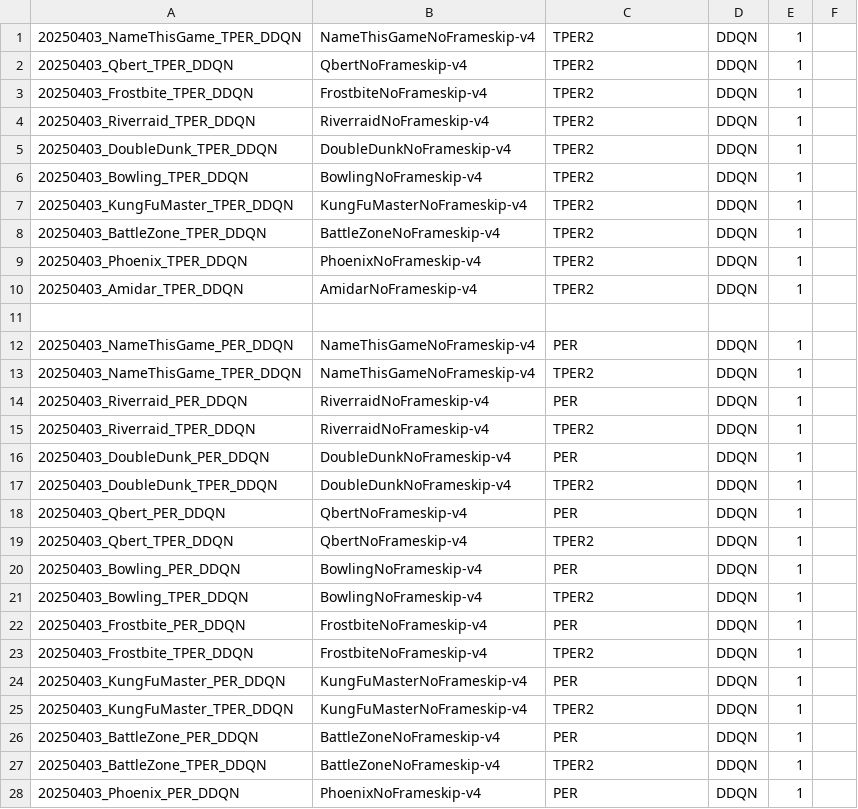
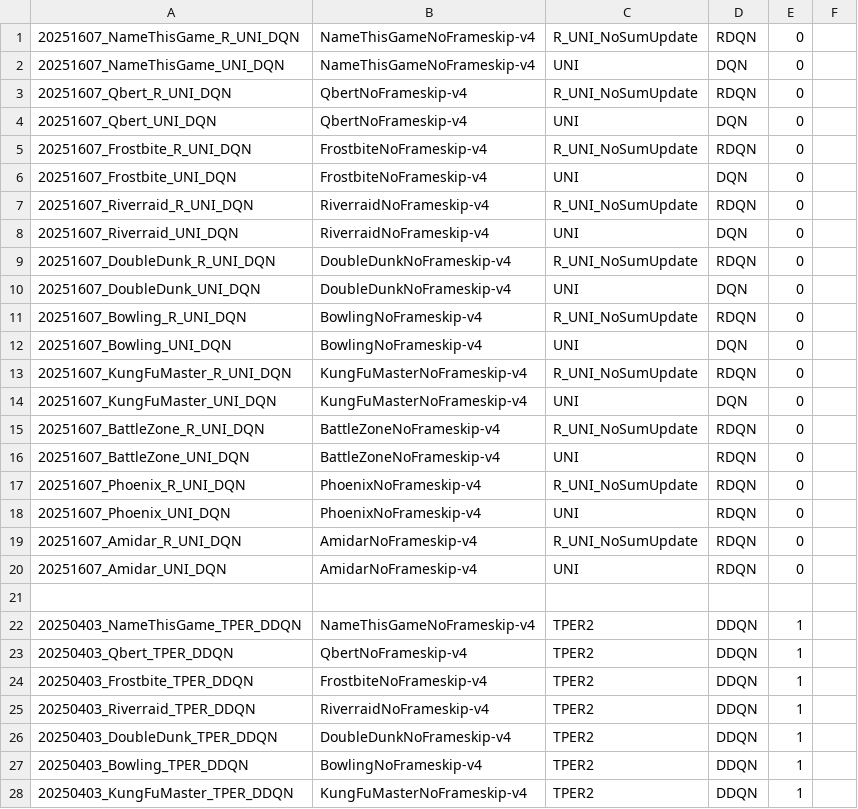
Before and after one commit to leonardpleiss/RDQN, a CSV file: RDQN/run_list_history.csv, drawn as a sheet; only a part is shown; the shorter side is filled out with more unchanged rows.

Commit message:
testrun RDQN

```diff
--- a/RDQN/run_list_history.csv
+++ b/RDQN/run_list_history.csv
@@ -1 +1,22 @@
+20251607_NameThisGame_R_UNI_DQN,NameThisGameNoFrameskip-v4,R_UNI_NoSumUpdate,RDQN,0
+20251607_NameThisGame_UNI_DQN,NameThisGameNoFrameskip-v4,UNI,DQN,0
+20251607_Qbert_R_UNI_DQN,QbertNoFrameskip-v4,R_UNI_NoSumUpdate,RDQN,0
+20251607_Qbert_UNI_DQN,QbertNoFrameskip-v4,UNI,DQN,0
+20251607_Frostbite_R_UNI_DQN,FrostbiteNoFrameskip-v4,R_UNI_NoSumUpdate,RDQN,0
+20251607_Frostbite_UNI_DQN,FrostbiteNoFrameskip-v4,UNI,DQN,0
+20251607_Riverraid_R_UNI_DQN,RiverraidNoFrameskip-v4,R_UNI_NoSumUpdate,RDQN,0
+20251607_Riverraid_UNI_DQN,RiverraidNoFrameskip-v4,UNI,DQN,0
+20251607_DoubleDunk_R_UNI_DQN,DoubleDunkNoFrameskip-v4,R_UNI_NoSumUpdate,RDQN,0
+20251607_DoubleDunk_UNI_DQN,DoubleDunkNoFrameskip-v4,UNI,DQN,0
+20251607_Bowling_R_UNI_DQN,BowlingNoFrameskip-v4,R_UNI_NoSumUpdate,RDQN,0
+20251607_Bowling_UNI_DQN,BowlingNoFrameskip-v4,UNI,DQN,0
+20251607_KungFuMaster_R_UNI_DQN,KungFuMasterNoFrameskip-v4,R_UNI_NoSumUpdate,RDQN,0
+20251607_KungFuMaster_UNI_DQN,KungFuMasterNoFrameskip-v4,UNI,DQN,0
+20251607_BattleZone_R_UNI_DQN,BattleZoneNoFrameskip-v4,R_UNI_NoSumUpdate,RDQN,0
+20251607_BattleZone_UNI_DQN,BattleZoneNoFrameskip-v4,UNI,RDQN,0
+20251607_Phoenix_R_UNI_DQN,PhoenixNoFrameskip-v4,R_UNI_NoSumUpdate,RDQN,0
+20251607_Phoenix_UNI_DQN,PhoenixNoFrameskip-v4,UNI,RDQN,0
+20251607_Amidar_R_UNI_DQN,AmidarNoFrameskip-v4,R_UNI_NoSumUpdate,RDQN,0
+20251607_Amidar_UNI_DQN,AmidarNoFrameskip-v4,UNI,RDQN,0
+
 20250403_NameThisGame_TPER_DDQN,NameThisGameNoFrameskip-v4,TPER2,DDQN,1
```
Also changed, not shown: RDQN/run_list.csv, 2 other files.
